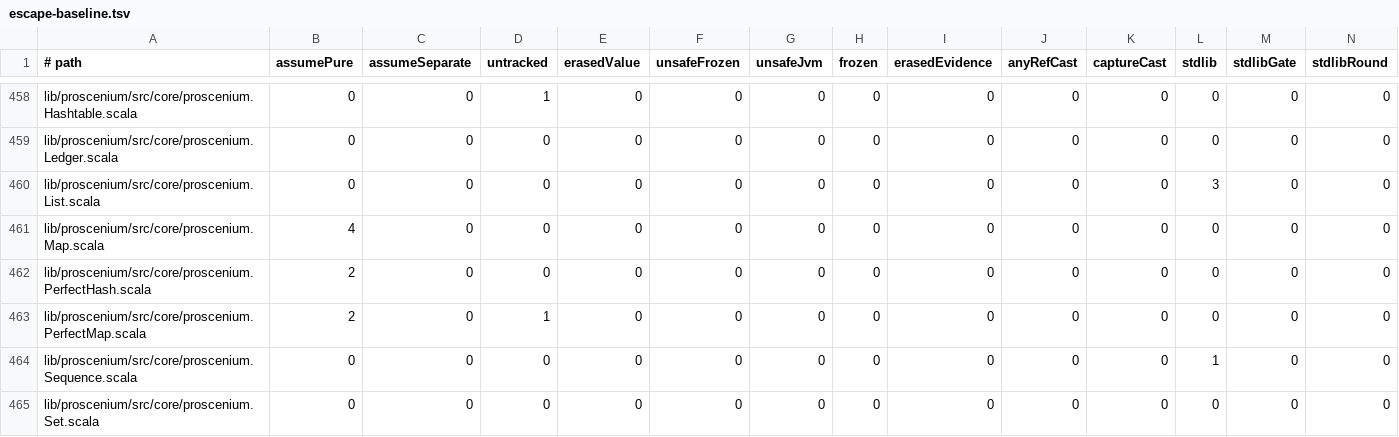
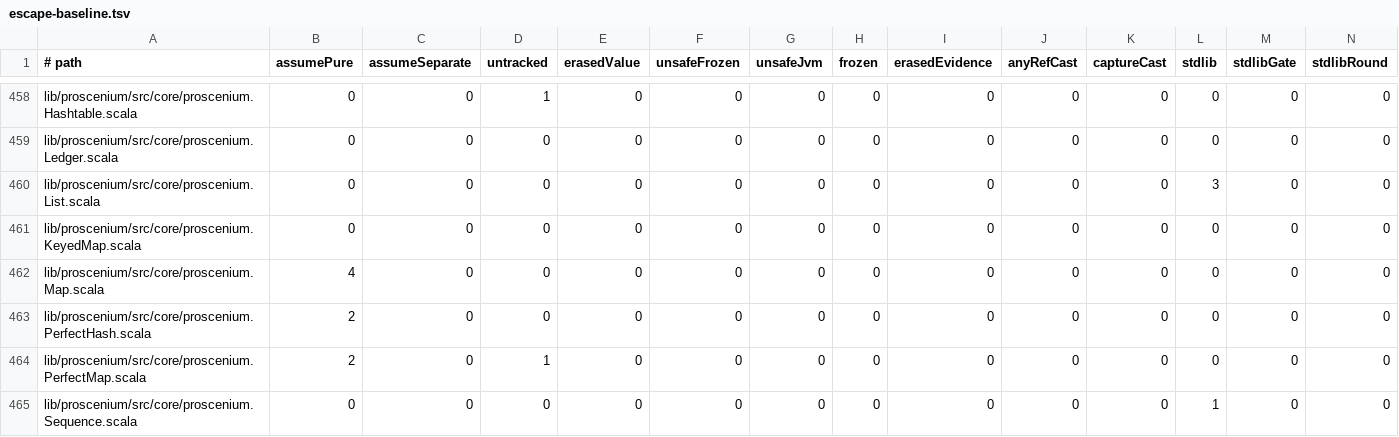
Before and after one commit to propensive/soundness, a TSV file: etc/escape-baseline.tsv, drawn as a sheet; only a part is shown, gaps mark what is left out; the shorter side is filled out with more unchanged rows; rows hold the shown columns only; the diff names each change by its address in the sheet, - before the commit and + after, or states it on an @@ line.

```diff
--- a/etc/escape-baseline.tsv
+++ b/etc/escape-baseline.tsv
+row 461: lib/proscenium/src/core/proscenium.KeyedMap.scala | 0 | 0 | 0 | 0 | 0 | 0 | 0 | 0 | 0 | 0 | 0 | 0 | 0
```
Also changed, not shown: 6 other files.
